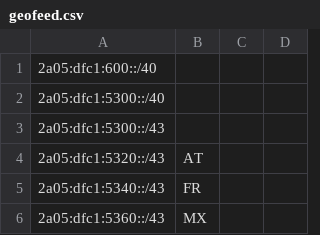
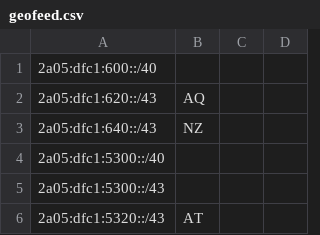
Before and after one commit to AS202427/as202427.net, a CSV file: geofeed.csv, drawn as a sheet; only a part is shown; the shorter side is filled out with more unchanged rows.

Commit message:
Update geofeed

```diff
--- a/geofeed.csv
+++ b/geofeed.csv
@@ -1,2 +1,4 @@
 2a05:dfc1:600::/40,,,,
+2a05:dfc1:620::/43,AQ,,,
+2a05:dfc1:640::/43,NZ,,,
 2a05:dfc1:5300::/40,,,,
```
